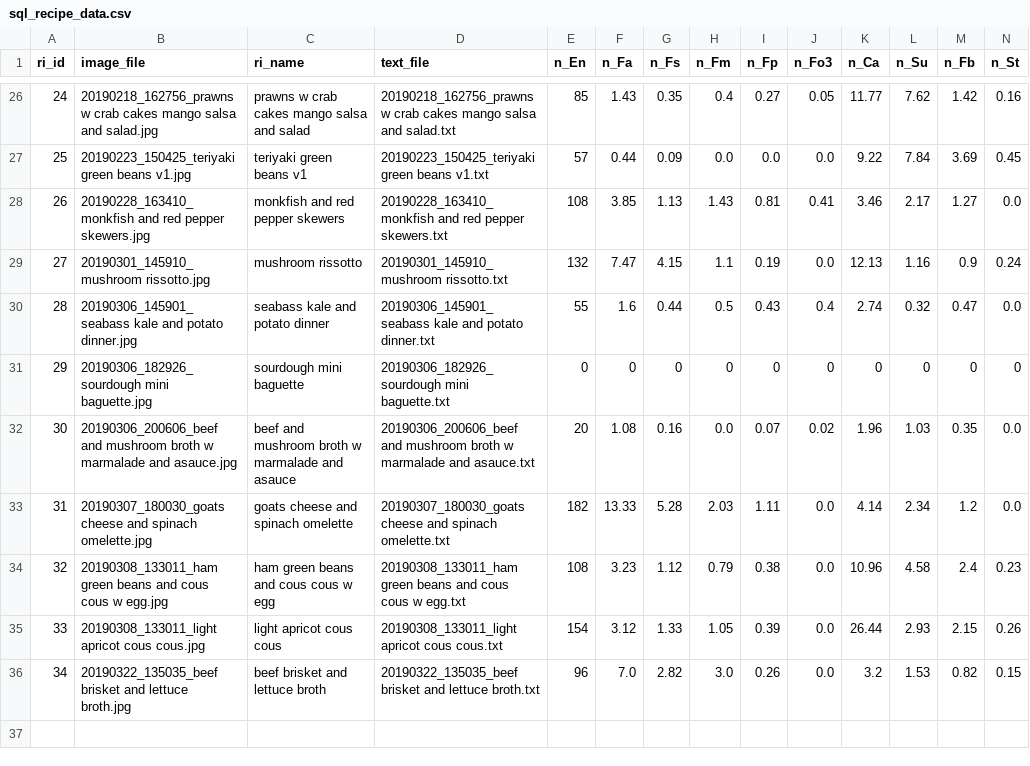
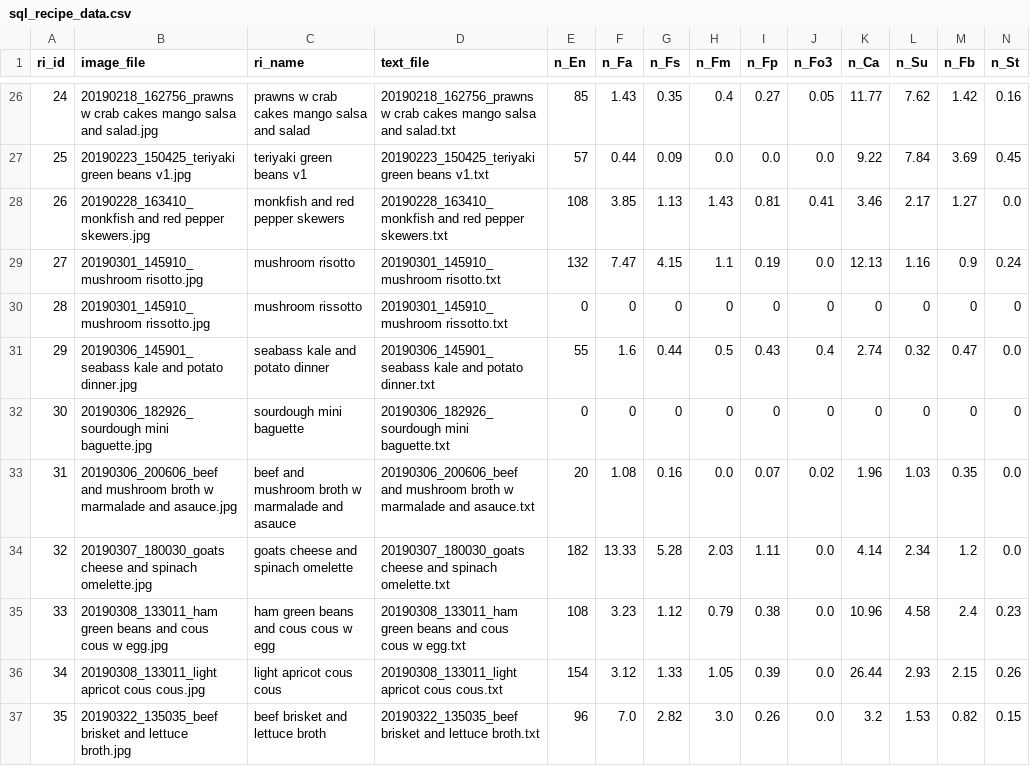
Before and after one commit to UnacceptableBehaviour/assest_server, a CSV file: static/sql_recipe_data.csv, drawn as a sheet; only a part is shown, gaps mark what is left out; addresses are those after the commit; rows hold the shown columns only; the diff names each change by its address in the sheet, - before the commit and + after, or states it on an @@ line.

Commit message:
=added tags to recipes

```diff
--- a/static/sql_recipe_data.csv
+++ b/static/sql_recipe_data.csv
-B29 (image_file): 20190301_145910_mushroom rissotto.jpg
+B29 (image_file): 20190301_145910_mushroom risotto.jpg
-C29 (ri_name): mushroom rissotto
+C29 (ri_name): mushroom risotto
-D29 (text_file): 20190301_145910_mushroom rissotto.txt
+D29 (text_file): 20190301_145910_mushroom risotto.txt
+row 30: 28 | 20190301_145910_mushroom rissotto.jpg | mushroom rissotto | 20190301_145910_mushroom rissotto.txt | 0 | 0 | 0 | 0 | 0 | 0 | 0 | 0 | 0 | 0
@@ column A (ri_id) renumbered from row 31 down @@
```
Also changed, not shown: 38 other files.
